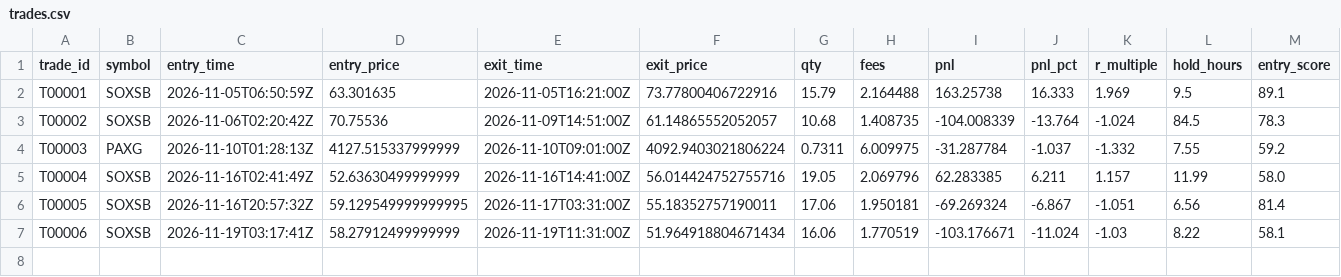
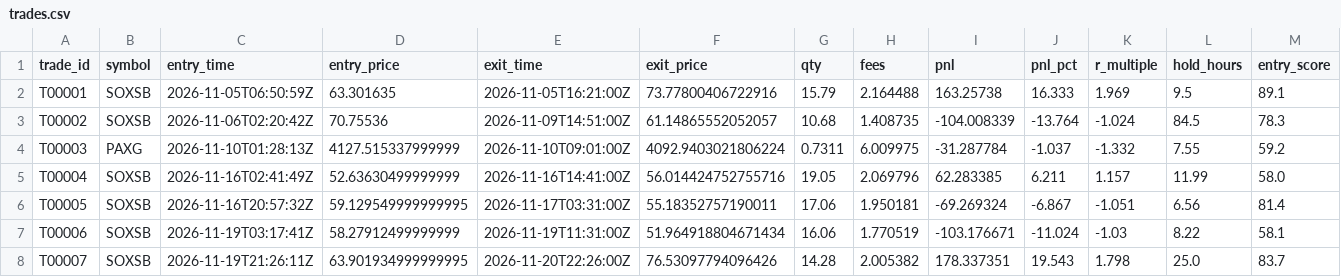
Before and after one commit to khawajayy/PaperTrading, a CSV file: docs/data/trades.csv, drawn as a sheet; only a part is shown; rows hold the shown columns only; the diff names each change by its address in the sheet, - before the commit and + after, or states it on an @@ line.

```diff
--- a/docs/data/trades.csv
+++ b/docs/data/trades.csv
+row 8: T00007 | SOXSB | 2026-11-19T21:26:11Z | 63.901934999999995 | 2026-11-20T22:26:00Z | 76.53097794096426 | 14.28 | 2.005382 | 178.337351 | 19.543 | 1.798 | 25.0 | 83.7
```
Also changed, not shown: docs/data/equity.csv, docs/data/ledger.csv, 2 other files.
